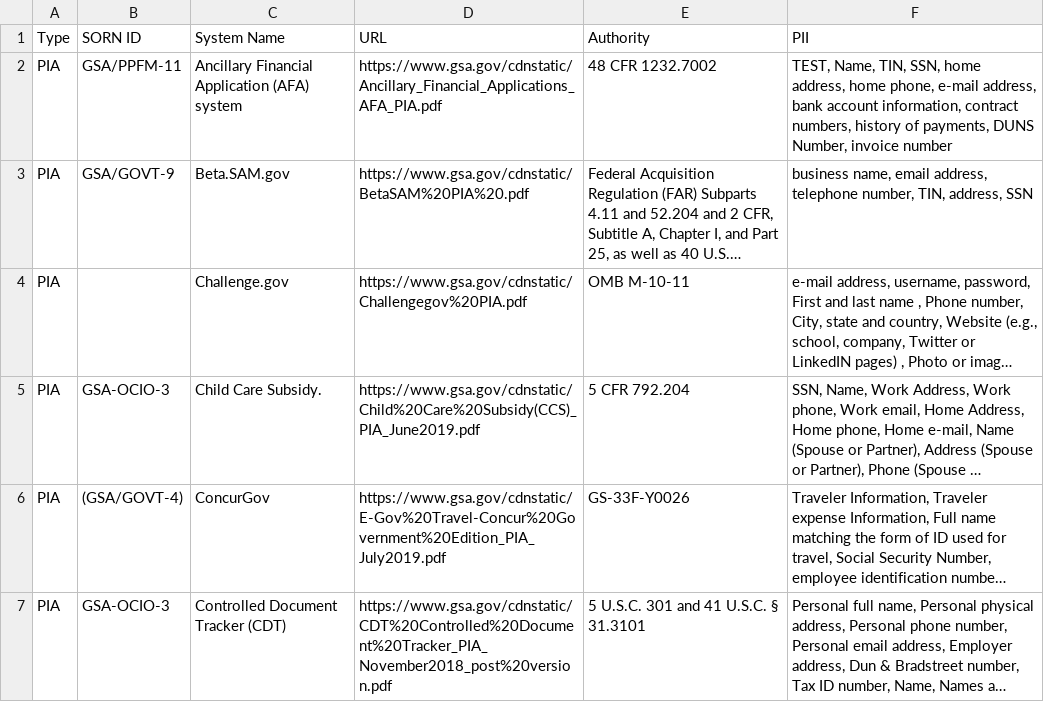
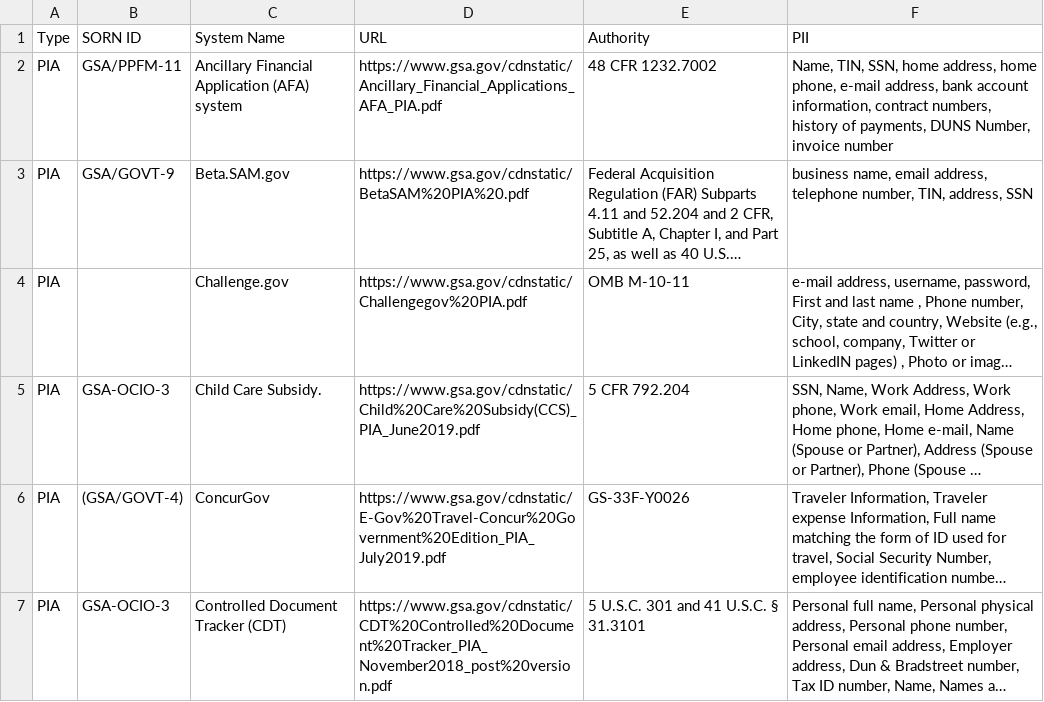
Before and after one commit to 18F/privacy-dashboard, a CSV file: _data/pii-inventory.csv, drawn as a sheet; only a part is shown; long unchanged cells end in …; the diff names each change by its address in the sheet, - before the commit and + after, or states it on an @@ line.

Commit message:
publish data on 2020-04-02

```diff
--- a/_data/pii-inventory.csv
+++ b/_data/pii-inventory.csv
-F2 (PII): TEST, Name, TIN,…
+F2 (PII): Name, TIN,…
```
